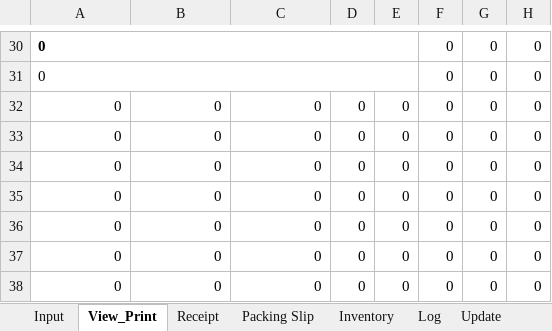
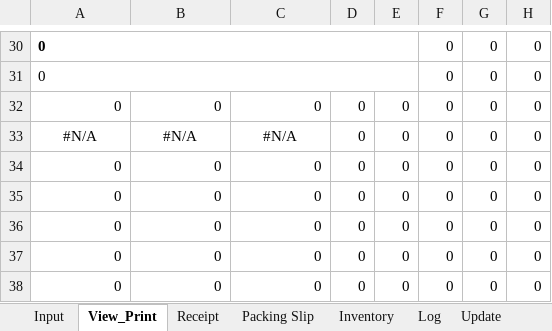
Before and after one commit to DataMateApp/DataMateApp.github.io, an Excel workbook: INVOICE_INVENTORY.xlsx, sheet View_Print, drawn as a sheet; only a part is shown, gaps mark what is left out; values as stored, in another font and other column widths than the file's, no borders; charts and pictures not drawn; the diff names each change by its address in the sheet, - before the commit and + after, or states it on an @@ line.

Commit message:
Add files via upload

```diff
--- a/INVOICE_INVENTORY.xlsx (sheet View_Print)
+++ b/INVOICE_INVENTORY.xlsx (sheet View_Print)
-A33: 0
+A33: #N/A
-A33:C33 alignment: right
+A33:C33 alignment: center
-B33: 0
+B33: #N/A
-C33: 0
+C33: #N/A
```
